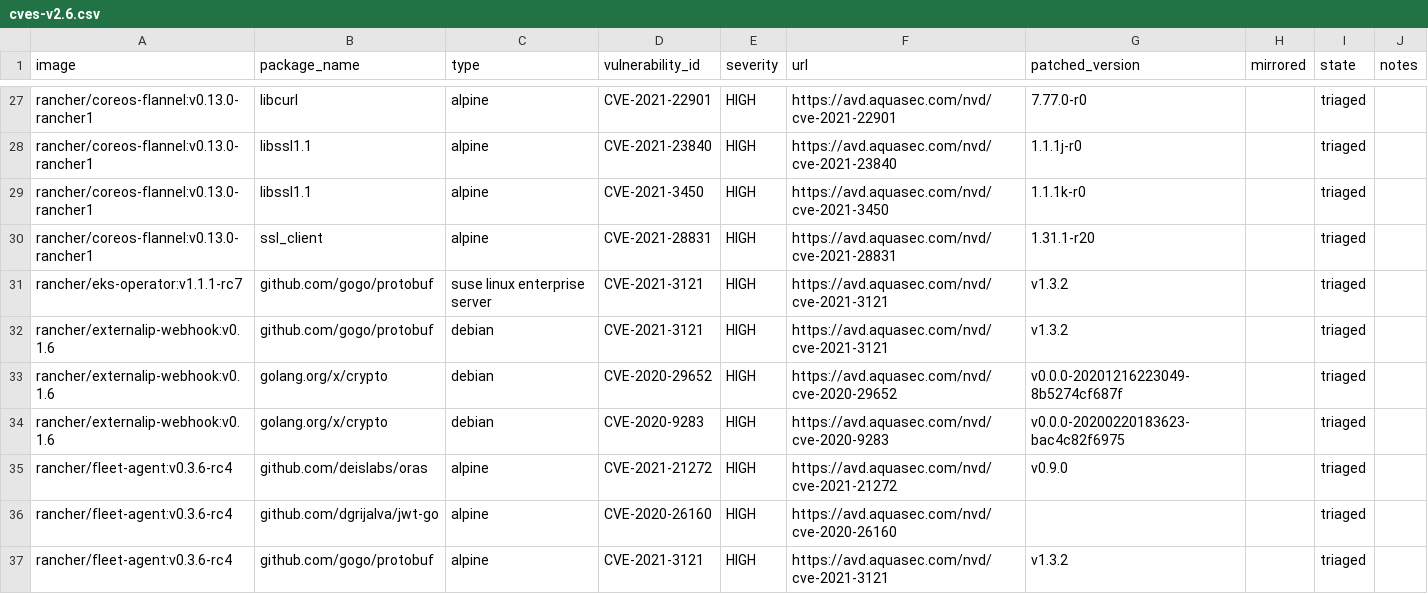
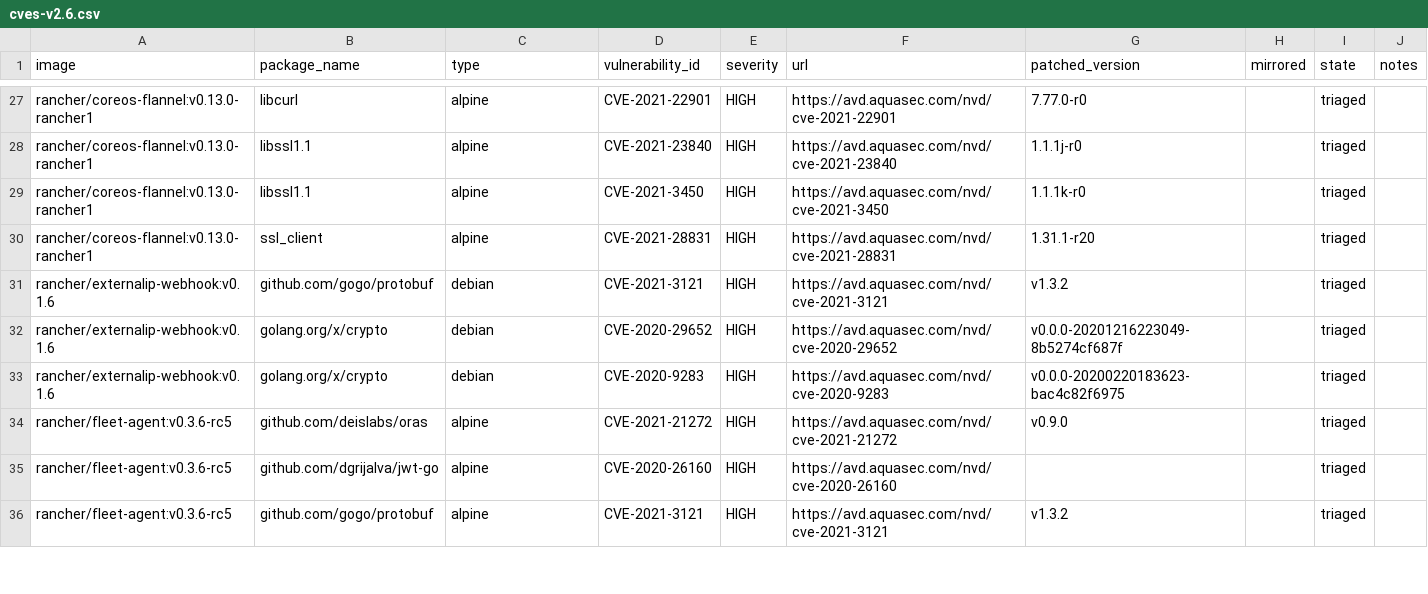
Before and after one commit to jiaqiluo/image-scanning, a CSV file: docs/_data/cves-v2.6.csv, drawn as a sheet; only a part is shown, gaps mark what is left out; the diff covers the shown part only.

Commit message:
Update cves

```diff
--- a/docs/_data/cves-v2.6.csv
+++ b/docs/_data/cves-v2.6.csv
@@ -30,3 +30,2 @@ rancher/coreos-flannel:v0.13.0-rancher1,libssl1.1,alpine,CVE-2021-3450,HIGH,http
 rancher/coreos-flannel:v0.13.0-rancher1,ssl_client,alpine,CVE-2021-28831,HIGH,https://avd.aquasec.com/nvd/cve-2021-28831,1.31.1-r20,,triaged,
-rancher/eks-operator:v1.1.1-rc7,github.com/gogo/protobuf,suse linux enterprise server,CVE-2021-3121,HIGH,https://avd.aquasec.com/nvd/cve-2021-3121,v1.3.2,,triaged,
 rancher/externalip-webhook:v0.1.6,github.com/gogo/protobuf,debian,CVE-2021-3121,HIGH,https://avd.aquasec.com/nvd/cve-2021-3121,v1.3.2,,triaged,
@@ -34,4 +33,4 @@ rancher/externalip-webhook:v0.1.6,golang.org/x/crypto,debian,CVE-2020-29652,HIGH
 rancher/externalip-webhook:v0.1.6,golang.org/x/crypto,debian,CVE-2020-9283,HIGH,https://avd.aquasec.com/nvd/cve-2020-9283,v0.0.0-20200220183623-bac4c82f6975,,triaged,
-rancher/fleet-agent:v0.3.6-rc4,github.com/deislabs/oras,alpine,CVE-2021-21272,HIGH,https://avd.aquasec.com/nvd/cve-2021-21272,v0.9.0,,triaged,
-rancher/fleet-agent:v0.3.6-rc4,github.com/dgrijalva/jwt-go,alpine,CVE-2020-26160,HIGH,https://avd.aquasec.com/nvd/cve-2020-26160,,,triaged,
-rancher/fleet-agent:v0.3.6-rc4,github.com/gogo/protobuf,alpine,CVE-2021-3121,HIGH,https://avd.aquasec.com/nvd/cve-2021-3121,v1.3.2,,triaged,
+rancher/fleet-agent:v0.3.6-rc5,github.com/deislabs/oras,alpine,CVE-2021-21272,HIGH,https://avd.aquasec.com/nvd/cve-2021-21272,v0.9.0,,triaged,
+rancher/fleet-agent:v0.3.6-rc5,github.com/dgrijalva/jwt-go,alpine,CVE-2020-26160,HIGH,https://avd.aquasec.com/nvd/cve-2020-26160,,,triaged,
+rancher/fleet-agent:v0.3.6-rc5,github.com/gogo/protobuf,alpine,CVE-2021-3121,HIGH,https://avd.aquasec.com/nvd/cve-2021-3121,v1.3.2,,triaged,
```
Also changed, not shown: 1 removed row and 6 edited cells elsewhere in this file.
